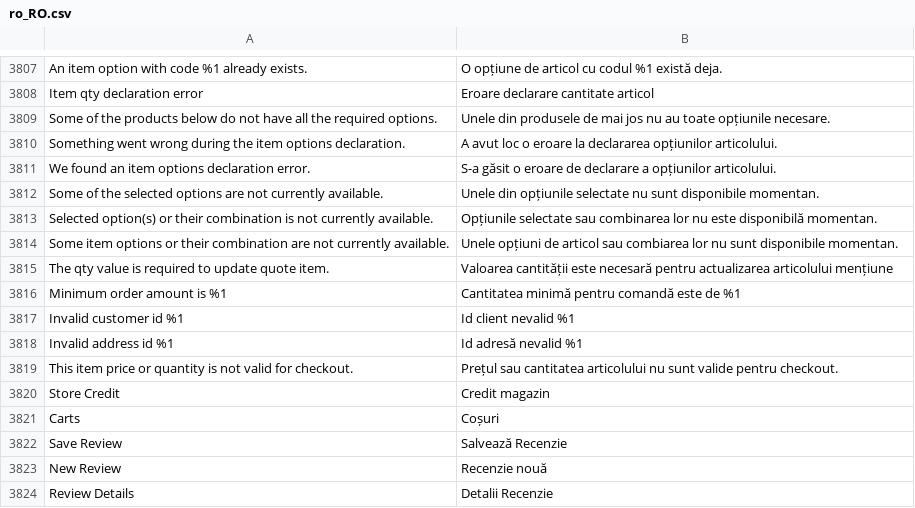
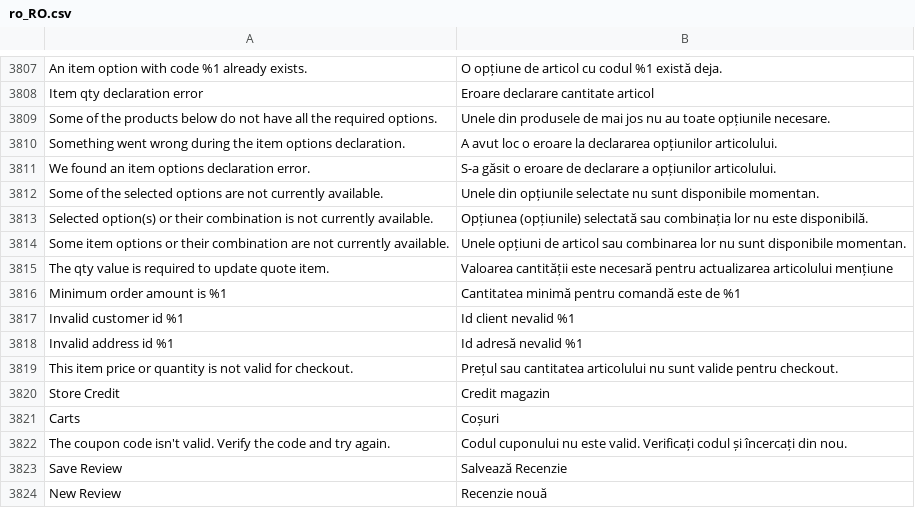
Before and after one commit to magento-l10n/language-ro_RO, a CSV file: ro_RO.csv, drawn as a sheet; only a part is shown, gaps mark what is left out; the shorter side is filled out with more unchanged rows; the diff names each change by its address in the sheet, - before the commit and + after, or states it on an @@ line.

Commit message:
Updating translations from Crowdin.

```diff
--- a/ro_RO.csv
+++ b/ro_RO.csv
-B3813: Opțiunile selectate sau combinarea lor nu este disponibilă momentan.
+B3813: Opțiunea (opțiunile) selectată sau combinația lor nu este disponibilă.
-B3814: …articol sau combiarea lor nu…
+B3814: …articol sau combinarea lor nu…
+row 3822: The coupon code isn't valid. Verify the code and try again. | Codul cuponului nu este valid. Verificați codul și încercați din nou.
```
Also changed, not shown: 1 other file.
